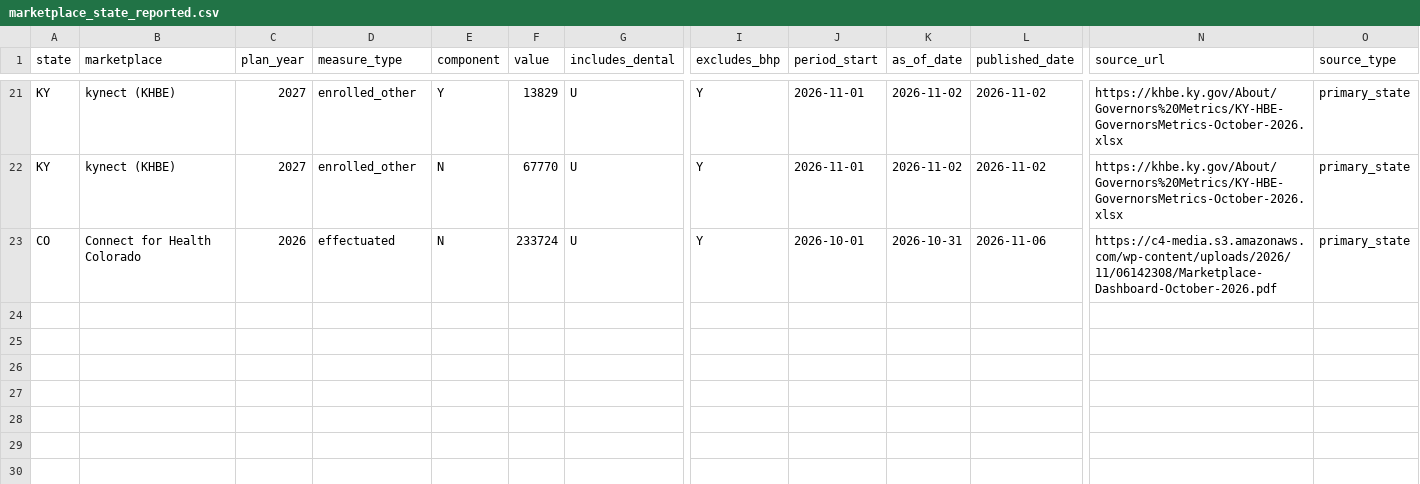
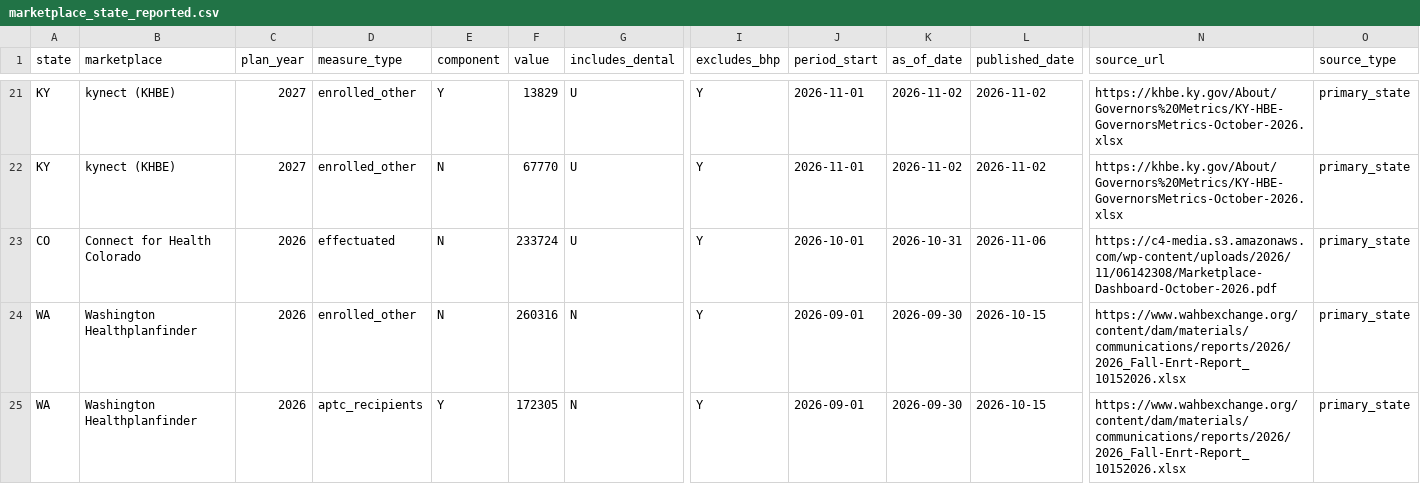
Before and after one commit to INicchitta12/enrollment-tracker, a CSV file: data/marketplace_state_reported.csv, drawn as a sheet; only a part is shown, gaps mark what is left out; rows hold the shown columns only; the diff names each change by its address in the sheet, - before the commit and + after, or states it on an @@ line.

```diff
--- a/data/marketplace_state_reported.csv
+++ b/data/marketplace_state_reported.csv
+row 24: WA | Washington Healthplanfinder | 2026 | enrolled_other | N | 260316 | N | Y | 2026-09-01 | 2026-09-30 | 2026-10-15 | https://www.wahbexchange.org/content/dam/materials/communications/reports/2026/2026_Fall-Enrt-Report_10152026.xlsx | primary_state
+row 25: WA | Washington Healthplanfinder | 2026 | aptc_recipients | Y | 172305 | N | Y | 2026-09-01 | 2026-09-30 | 2026-10-15 | https://www.wahbexchange.org/content/dam/materials/communications/reports/2026/2026_Fall-Enrt-Report_10152026.xlsx | primary_state
```
Also changed, not shown: logs/marketplace_probe_log.csv.
